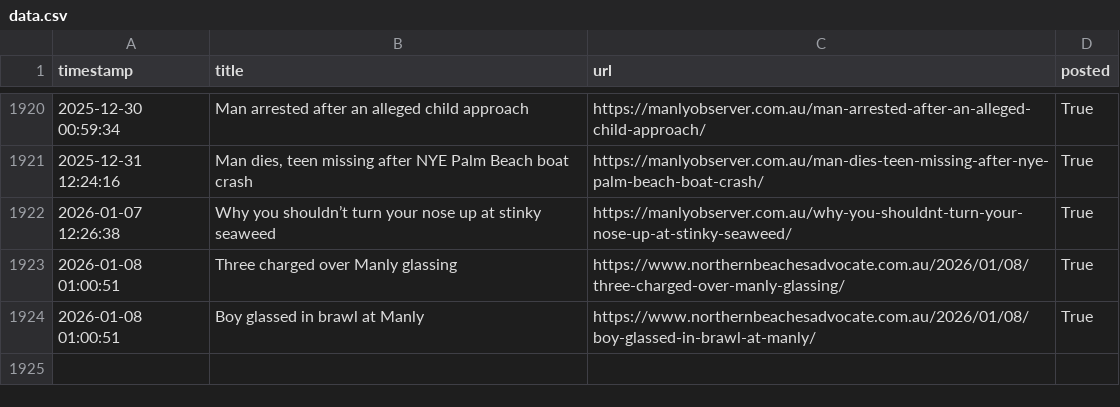
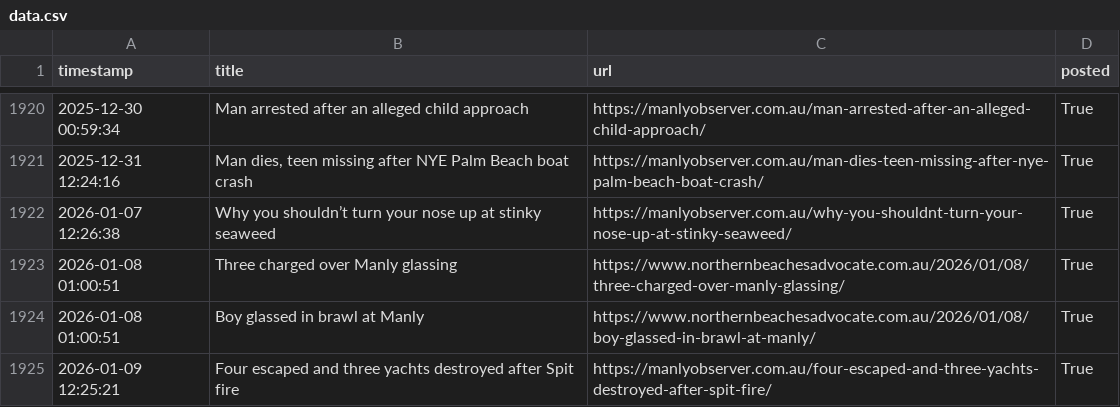
Before and after one commit to alexlaverty/manlybeach-reddit-bot, a CSV file: data.csv, drawn as a sheet; only a part is shown, gaps mark what is left out.

```diff
--- a/data.csv
+++ b/data.csv
@@ -1924 +1924,2 @@ timestamp,title,url,posted
 2026-01-08 01:00:51,Boy glassed in brawl at Manly,https://www.northernbeachesadvocate.com.au/2026/01/08/boy-glassed-in-brawl-at-manly/,True
+2026-01-09 12:25:21,Four escaped and three yachts destroyed after Spit fire,https://manlyobserver.com.au/four-escaped-and-three-yachts-destroyed-after-spit-fire/,True
```
